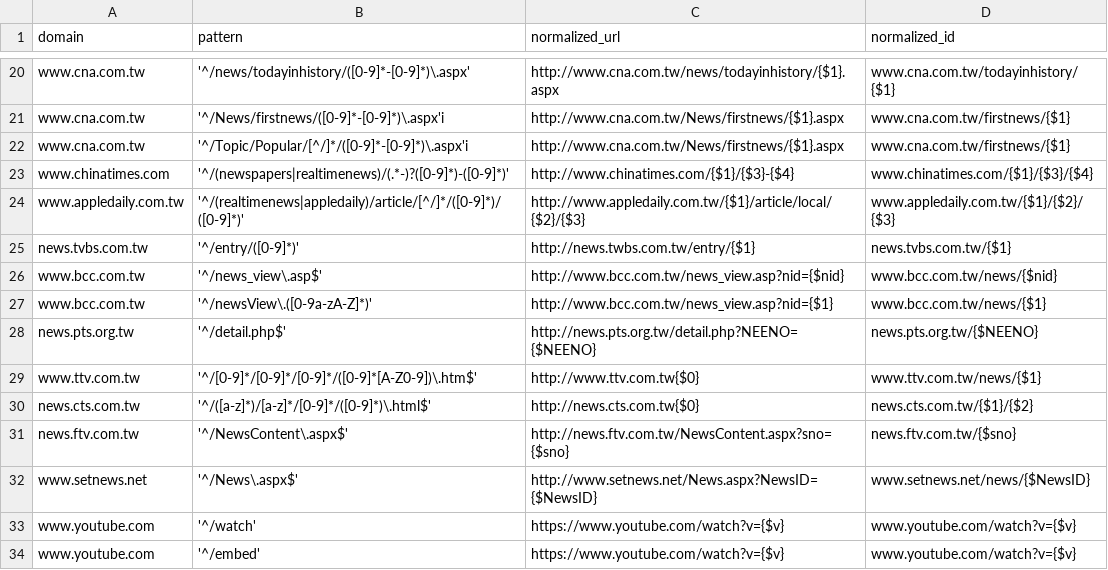
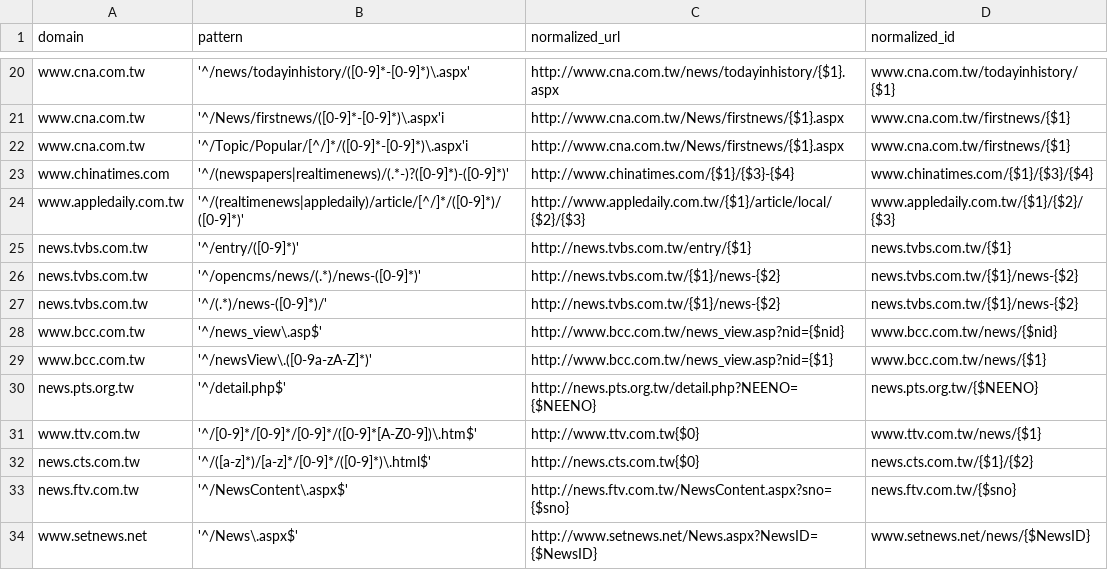
Before and after one commit to ronnywang/newsdiff, a CSV file: webdata/stdlibs/url-normalizer.js/map.csv, drawn as a sheet; only a part is shown, gaps mark what is left out; the shorter side is filled out with more unchanged rows.

Commit message:
加上 tvbs 的新網址

```diff
--- a/webdata/stdlibs/url-normalizer.js/map.csv
+++ b/webdata/stdlibs/url-normalizer.js/map.csv
@@ -24,3 +24,5 @@ www.chinatimes.com,'^/(newspapers|realtimenews)/(.*-)?([0-9]*)-([0-9]*)',http://
 www.appledaily.com.tw,'^/(realtimenews|appledaily)/article/[^/]*/([0-9]*)/([0-9]*)',http://www.appledaily.com.tw/{$1}/article/local/{$2}/{$3},www.appledaily.com.tw/{$1}/{$2}/{$3}
-news.tvbs.com.tw,'^/entry/([0-9]*)',http://news.twbs.com.tw/entry/{$1},news.tvbs.com.tw/{$1}
+news.tvbs.com.tw,'^/entry/([0-9]*)',http://news.tvbs.com.tw/entry/{$1},news.tvbs.com.tw/{$1}
+news.tvbs.com.tw,'^/opencms/news/(.*)/news-([0-9]*)',http://news.tvbs.com.tw/{$1}/news-{$2},news.tvbs.com.tw/{$1}/news-{$2}
+news.tvbs.com.tw,'^/(.*)/news-([0-9]*)/',http://news.tvbs.com.tw/{$1}/news-{$2},news.tvbs.com.tw/{$1}/news-{$2}
 www.bcc.com.tw,'^/news_view\.asp$',http://www.bcc.com.tw/news_view.asp?nid={$nid},www.bcc.com.tw/news/{$nid}
```
